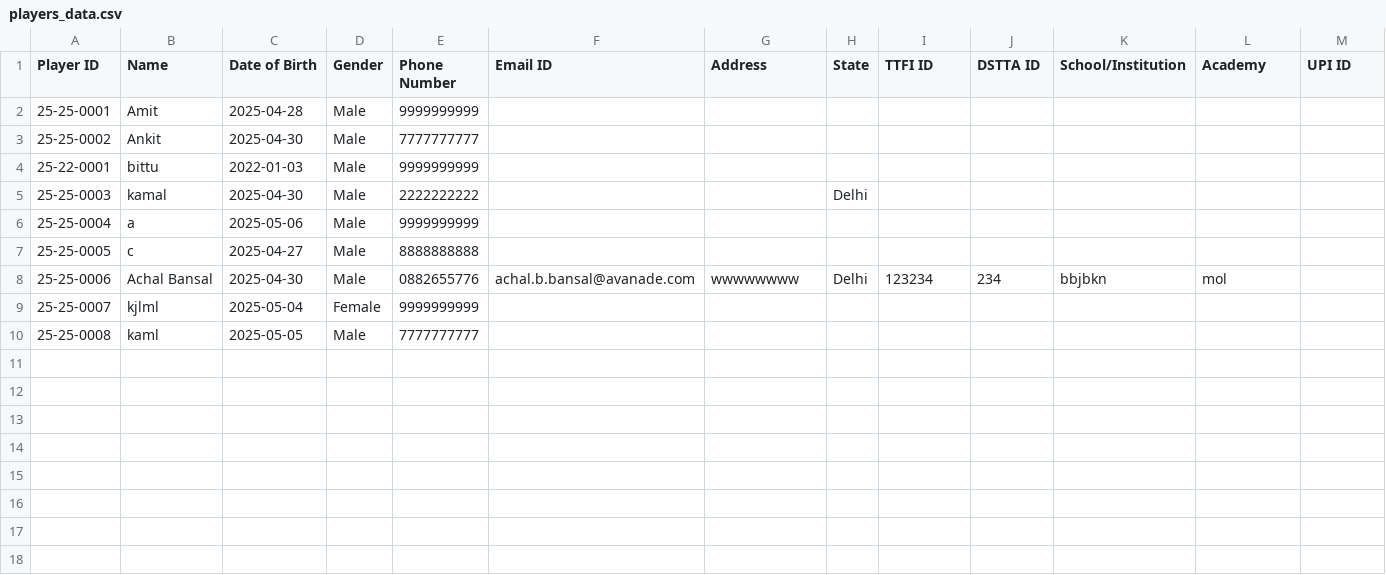
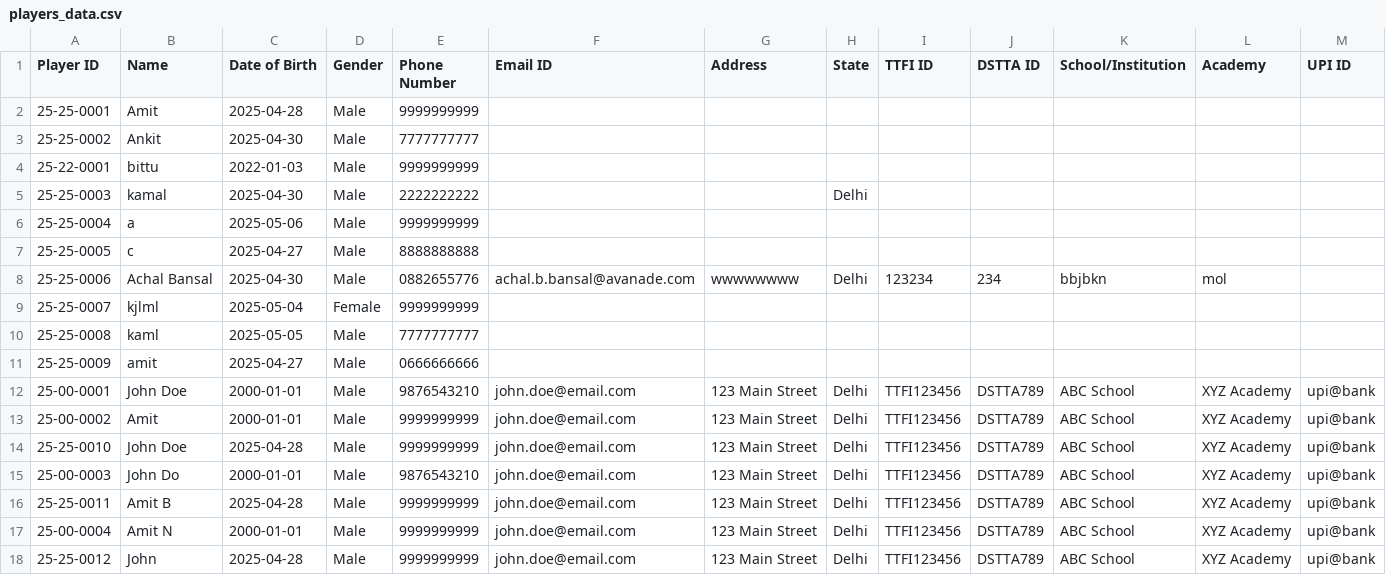
Before and after one commit to achalp1p1/tounamentapp, a CSV file: players_data.csv, drawn as a sheet.

Commit message:
Fixed bulk registration issues: corrected field order in tournament_registrations.csv, fixed player ID generation, and improved error handling

```diff
--- a/players_data.csv
+++ b/players_data.csv
@@ -10 +10,9 @@ Player ID,Name,Date of Birth,Gender,Phone Number,Email ID,Address,State,TTFI ID,
 25-25-0008,kaml,2025-05-05,Male,7777777777,,,,,,,,
+25-25-0009,amit,2025-04-27,Male,0666666666,,,,,,,,
+25-00-0001,John Doe,2000-01-01,Male,9876543210,john.doe@email.com,123 Main Street,Delhi,TTFI123456,DSTTA789,ABC School,XYZ Academy,upi@bank
+25-00-0002,Amit,2000-01-01,Male,9999999999,john.doe@email.com,123 Main Street,Delhi,TTFI123456,DSTTA789,ABC School,XYZ Academy,upi@bank
+25-25-0010,John Doe,2025-04-28,Male,9999999999,john.doe@email.com,123 Main Street,Delhi,TTFI123456,DSTTA789,ABC School,XYZ Academy,upi@bank
+25-00-0003,John Do,2000-01-01,Male,9876543210,john.doe@email.com,123 Main Street,Delhi,TTFI123456,DSTTA789,ABC School,XYZ Academy,upi@bank
+25-25-0011,Amit B,2025-04-28,Male,9999999999,john.doe@email.com,123 Main Street,Delhi,TTFI123456,DSTTA789,ABC School,XYZ Academy,upi@bank
+25-00-0004,Amit N,2000-01-01,Male,9999999999,john.doe@email.com,123 Main Street,Delhi,TTFI123456,DSTTA789,ABC School,XYZ Academy,upi@bank
+25-25-0012,John,2025-04-28,Male,9999999999,john.doe@email.com,123 Main Street,Delhi,TTFI123456,DSTTA789,ABC School,XYZ Academy,upi@bank
```
Also changed, not shown: tournament_registrations.csv, 3 other files.
